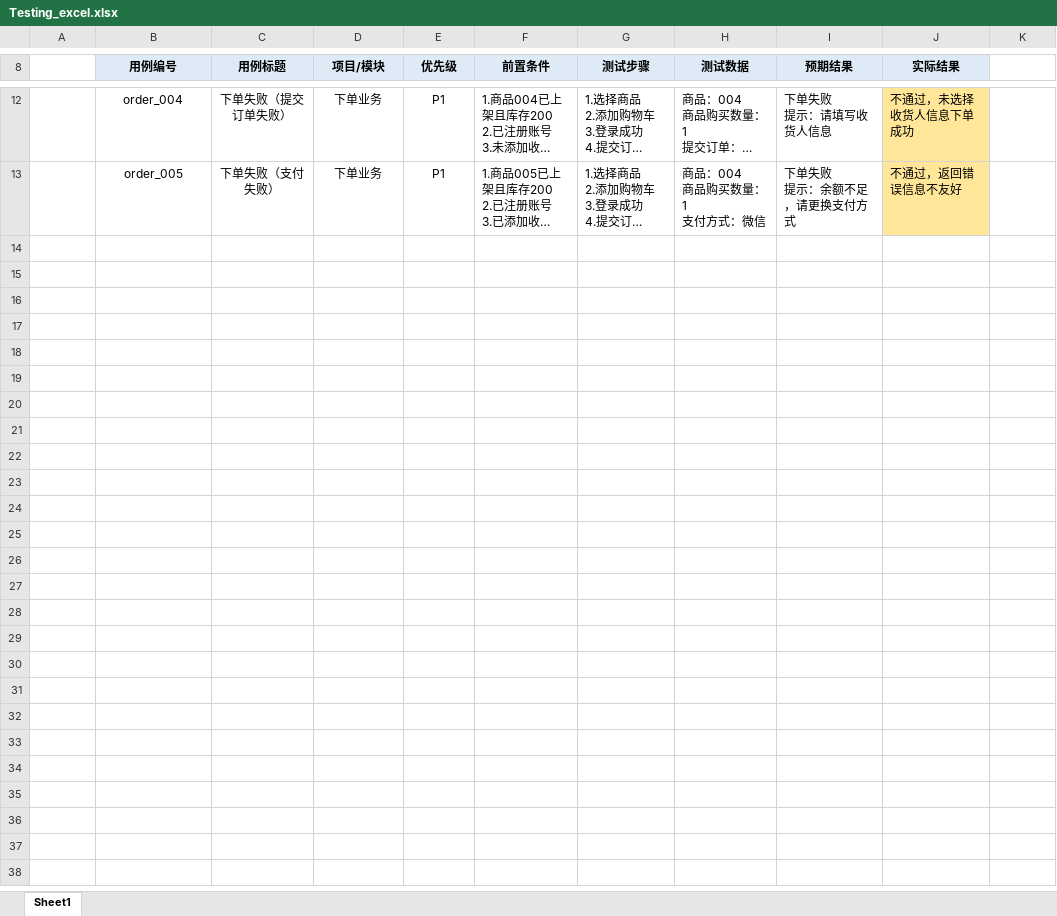
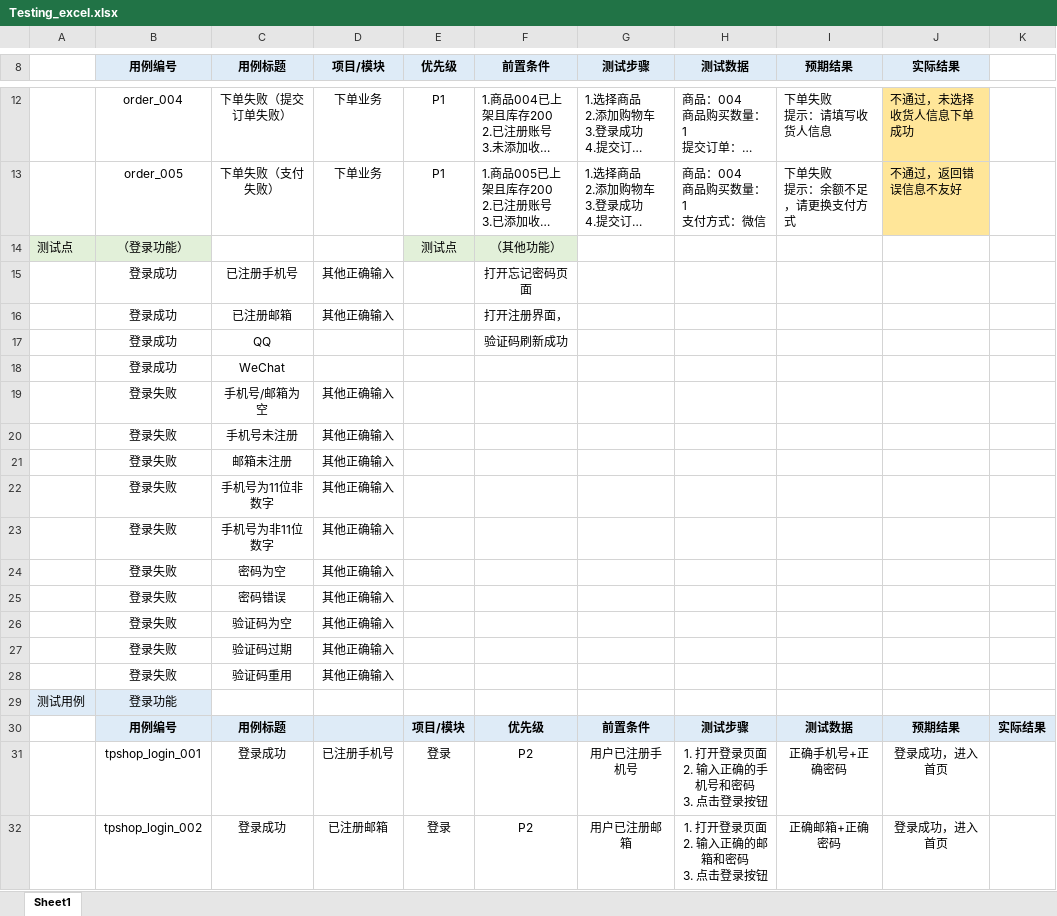
Before and after one commit to RockyWuu/TPshop_Testing, an Excel workbook: Testing_excel.xlsx, sheet Sheet1, drawn as a sheet; only a part is shown, gaps mark what is left out; long unchanged cells end in …; values as stored, in another font and other column widths than the file's, no borders; ↵ is a line break in a cell; the diff covers the shown part only; the diff names each change by its address in the sheet, - before the commit and + after, or states it on an @@ line.

Commit message:
Add files via upload

```diff
--- a/Testing_excel.xlsx (sheet Sheet1)
+++ b/Testing_excel.xlsx (sheet Sheet1)
+row 14: 测试点 | （登录功能） |  |  | 测试点 | （其他功能）
+row 15:  | 登录成功 | 已注册手机号 | 其他正确输入 |  | 打开忘记密码页面
+row 16:  | 登录成功 | 已注册邮箱 | 其他正确输入 |  | 打开注册界面，
+row 17:  | 登录成功 | QQ |  |  | 验证码刷新成功
+row 18:  | 登录成功 | WeChat
+row 19:  | 登录失败 | 手机号/邮箱为空 | 其他正确输入
+row 20:  | 登录失败 | 手机号未注册 | 其他正确输入
+row 21:  | 登录失败 | 邮箱未注册 | 其他正确输入
+row 22:  | 登录失败 | 手机号为11位非数字 | 其他正确输入
+row 23:  | 登录失败 | 手机号为非11位数字 | 其他正确输入
+row 24:  | 登录失败 | 密码为空 | 其他正确输入
+row 25:  | 登录失败 | 密码错误 | 其他正确输入
+row 26:  | 登录失败 | 验证码为空 | 其他正确输入
+row 27:  | 登录失败 | 验证码过期 | 其他正确输入
+row 28:  | 登录失败 | 验证码重用 | 其他正确输入
+row 29: 测试用例 | 登录功能
+row 30:  | 用例编号 | 用例标题 |  | 项目/模块 | 优先级 | 前置条件 | 测试步骤 | 测试数据 | 预期结果 | 实际结果
+row 31:  | tpshop_login_001 | 登录成功 | 已注册手机号 | 登录 | P2 | 用户已注册手机号 | 1. 打开登录页面 ↵ 2. 输入正确的手机号和密码 ↵ 3. 点击登录按钮 | 正确手机号+正确密码 | 登录成功，进入首页
+row 32:  | tpshop_login_002 | 登录成功 | 已注册邮箱 | 登录 | P2 | 用户已注册邮箱 | 1. 打开登录页面 ↵ 2. 输入正确的邮箱和密码 ↵ 3. 点击登录按钮 | 正确邮箱+正确密码 | 登录成功，进入首页
```
Also changed, not shown: 95 added rows, 1 edited cell and cell formats elsewhere in this sheet.
